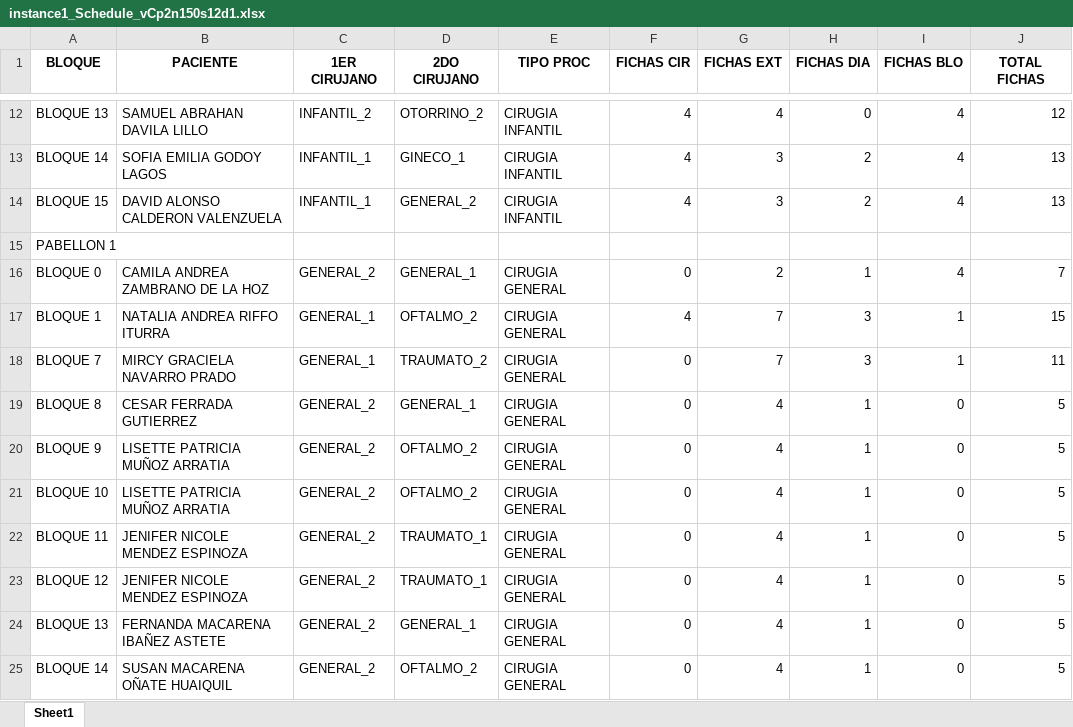
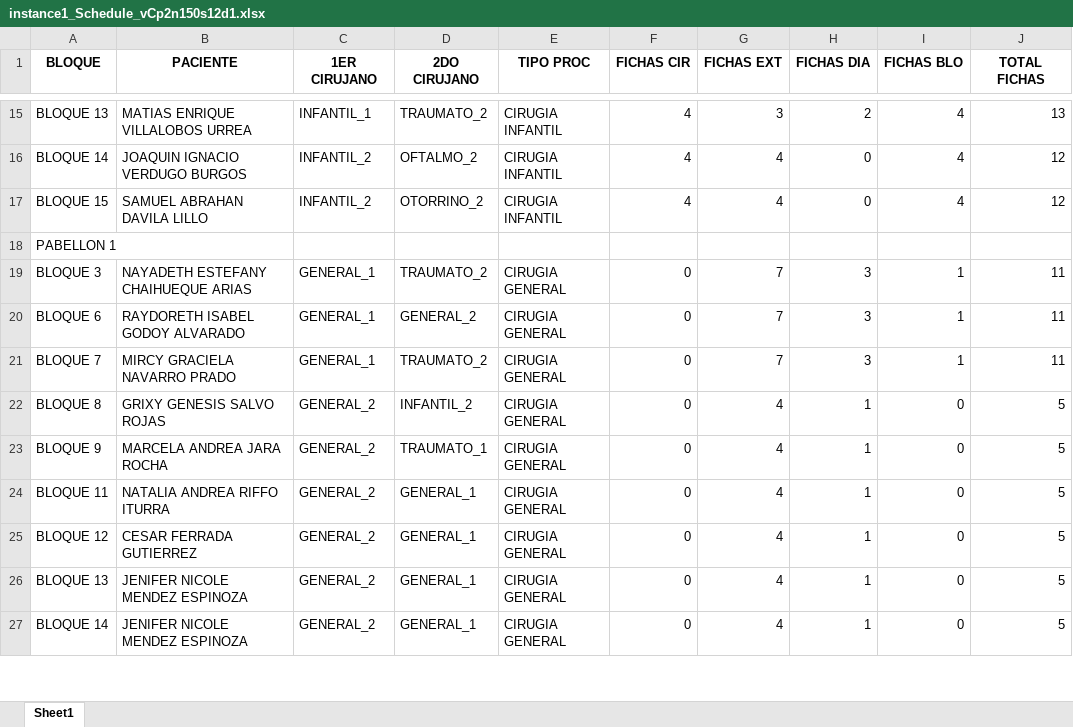
Before and after one commit to Franri3008/Tesis, an Excel workbook: notebooks/Output/CPM/instance1_Schedule_vCp2n150s12d1.xlsx, sheet Sheet1, drawn as a sheet; only a part is shown, gaps mark what is left out; values as stored, in another font and other column widths than the file's, no borders; removed rows and columns are numbered as before the commit, all else as after; the diff covers the shown part only; the diff names each change by its address in the sheet, - before the commit and + after, or states it on an @@ line.

```diff
--- a/notebooks/Output/CPM/instance1_Schedule_vCp2n150s12d1.xlsx (sheet Sheet1)
+++ b/notebooks/Output/CPM/instance1_Schedule_vCp2n150s12d1.xlsx (sheet Sheet1)
-B15 (PACIENTE): SAMUEL ABRAHAN DAVILA LILLO
+B15 (PACIENTE): MATIAS ENRIQUE VILLALOBOS URREA
-C15 (1ER CIRUJANO): INFANTIL_2
+C15 (1ER CIRUJANO): INFANTIL_1
-D15 (2DO CIRUJANO): OTORRINO_2
+D15 (2DO CIRUJANO): TRAUMATO_2
-G15 (FICHAS EXT): 4
+G15 (FICHAS EXT): 3
-H15 (FICHAS DIA): 0
+H15 (FICHAS DIA): 2
-J15 (TOTAL FICHAS): 12
+J15 (TOTAL FICHAS): 13
-B16 (PACIENTE): SOFIA EMILIA GODOY LAGOS
+B16 (PACIENTE): JOAQUIN IGNACIO VERDUGO BURGOS
-C16:C17 (1ER CIRUJANO): INFANTIL_1
+C16:C17 (1ER CIRUJANO): INFANTIL_2
-D16 (2DO CIRUJANO): GINECO_1
+D16 (2DO CIRUJANO): OFTALMO_2
-G16:G17 (FICHAS EXT): 3
+G16:G17 (FICHAS EXT): 4
-H16:H17 (FICHAS DIA): 2
+H16:H17 (FICHAS DIA): 0
-J16:J17 (TOTAL FICHAS): 13
+J16:J17 (TOTAL FICHAS): 12
-B17 (PACIENTE): DAVID ALONSO CALDERON VALENZUELA
+B17 (PACIENTE): SAMUEL ABRAHAN DAVILA LILLO
-D17 (2DO CIRUJANO): GENERAL_2
+D17 (2DO CIRUJANO): OTORRINO_2
-row 16: BLOQUE 0 | CAMILA ANDREA ZAMBRANO DE LA HOZ | GENERAL_2 | GENERAL_1 | CIRUGIA GENERAL | 0 | 2 | 1 | 4 | 7
-A19 (BLOQUE): BLOQUE 1
+A19 (BLOQUE): BLOQUE 3
-B19 (PACIENTE): NATALIA ANDREA RIFFO ITURRA
+B19 (PACIENTE): NAYADETH ESTEFANY CHAIHUEQUE ARIAS
-D19 (2DO CIRUJANO): OFTALMO_2
+D19 (2DO CIRUJANO): TRAUMATO_2
-F19 (FICHAS CIR): 4
+F19 (FICHAS CIR): 0
-J19 (TOTAL FICHAS): 15
+J19 (TOTAL FICHAS): 11
+row 20: BLOQUE 6 | RAYDORETH ISABEL GODOY ALVARADO | GENERAL_1 | GENERAL_2 | CIRUGIA GENERAL | 0 | 7 | 3 | 1 | 11
-B22 (PACIENTE): CESAR FERRADA GUTIERREZ
+B22 (PACIENTE): GRIXY GENESIS SALVO ROJAS
-D22 (2DO CIRUJANO): GENERAL_1
+D22 (2DO CIRUJANO): INFANTIL_2
-B23 (PACIENTE): LISETTE PATRICIA MUÑOZ ARRATIA
+B23 (PACIENTE): MARCELA ANDREA JARA ROCHA
-D23 (2DO CIRUJANO): OFTALMO_2
+D23 (2DO CIRUJANO): TRAUMATO_1
-row 21: BLOQUE 10 | LISETTE PATRICIA MUÑOZ ARRATIA | GENERAL_2 | OFTALMO_2 | CIRUGIA GENERAL | 0 | 4 | 1 | 0 | 5
-B24 (PACIENTE): JENIFER NICOLE MENDEZ ESPINOZA
+B24 (PACIENTE): NATALIA ANDREA RIFFO ITURRA
-D24:D25 (2DO CIRUJANO): TRAUMATO_1
+D24:D25 (2DO CIRUJANO): GENERAL_1
-B25 (PACIENTE): JENIFER NICOLE MENDEZ ESPINOZA
+B25 (PACIENTE): CESAR FERRADA GUTIERREZ
-B26 (PACIENTE): FERNANDA MACARENA IBAÑEZ ASTETE
+B26 (PACIENTE): JENIFER NICOLE MENDEZ ESPINOZA
-B27 (PACIENTE): SUSAN MACARENA OÑATE HUAIQUIL
+B27 (PACIENTE): JENIFER NICOLE MENDEZ ESPINOZA
-D27 (2DO CIRUJANO): OFTALMO_2
+D27 (2DO CIRUJANO): GENERAL_1
```
Also changed, not shown: 6 added rows, 3 removed rows and 121 edited cells elsewhere in this sheet, notebooks/Output/CPM/instance1_output.xlsx, output/LPM/ejec_output.xlsx, 48 other files.
